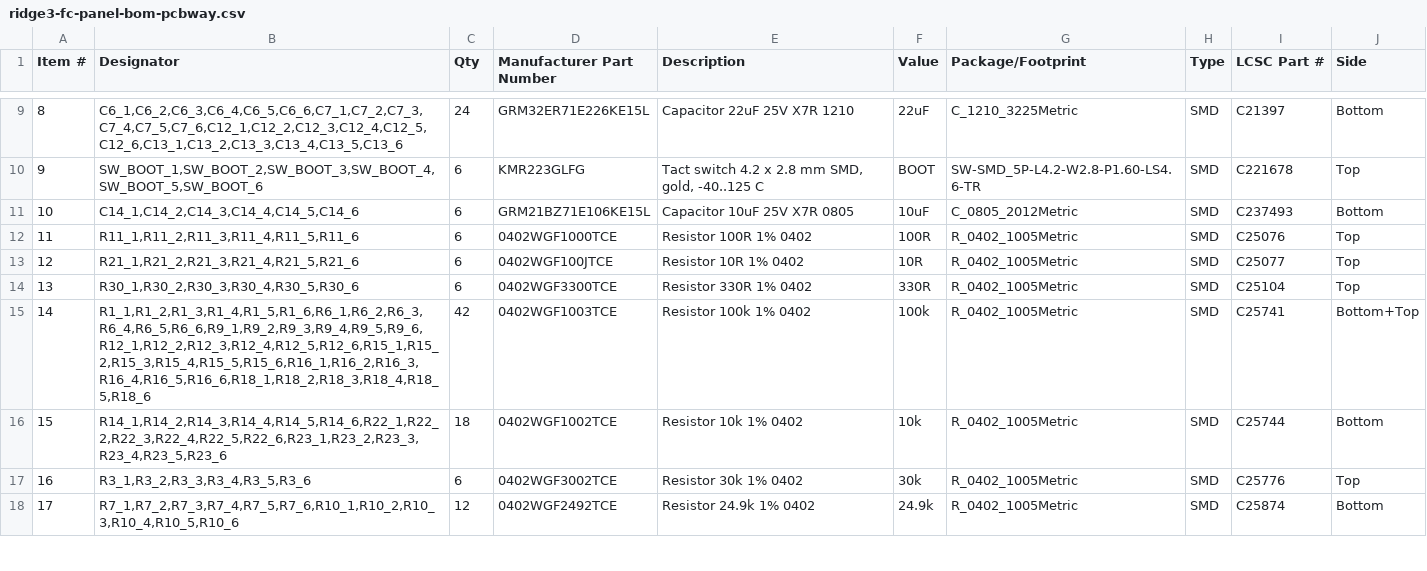
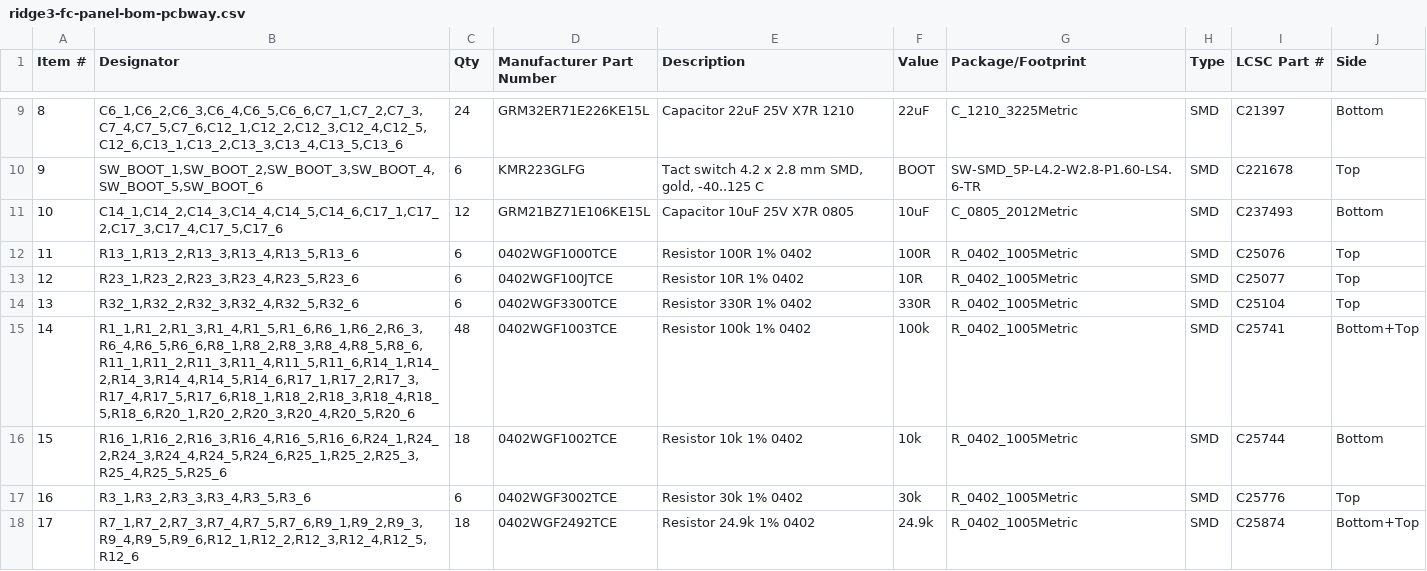
Before and after one commit to offgridevices/offgrid-hardware, a CSV file: ridge-3/fc/production/panel/ridge3-fc-panel-bom-pcbway.csv, drawn as a sheet; only a part is shown, gaps mark what is left out; the diff covers the shown part only.

```diff
--- a/ridge-3/fc/production/panel/ridge3-fc-panel-bom-pcbway.csv
+++ b/ridge-3/fc/production/panel/ridge3-fc-panel-bom-pcbway.csv
@@ -10,9 +10,9 @@ Item #,Designator,Qty,Manufacturer Part Number,Description,Value,Package/Footpri
 9,"SW_BOOT_1,SW_BOOT_2,SW_BOOT_3,SW_BOOT_4,SW_BOOT_5,SW_BOOT_6",6,KMR223GLFG,"Tact switch 4.2 x 2.8 mm SMD, gold, -40..125 C",BOOT,SW-SMD_5P-L4.2-W2.8-P1.60-LS4.6-TR,SMD,C221678,Top
-10,"C14_1,C14_2,C14_3,C14_4,C14_5,C14_6",6,GRM21BZ71E106KE15L,Capacitor 10uF 25V X7R 0805,10uF,C_0805_2012Metric,SMD,C237493,Bottom
-11,"R11_1,R11_2,R11_3,R11_4,R11_5,R11_6",6,0402WGF1000TCE,Resistor 100R 1% 0402,100R,R_0402_1005Metric,SMD,C25076,Top
-12,"R21_1,R21_2,R21_3,R21_4,R21_5,R21_6",6,0402WGF100JTCE,Resistor 10R 1% 0402,10R,R_0402_1005Metric,SMD,C25077,Top
-13,"R30_1,R30_2,R30_3,R30_4,R30_5,R30_6",6,0402WGF3300TCE,Resistor 330R 1% 0402,330R,R_0402_1005Metric,SMD,C25104,Top
-14,"R1_1,R1_2,R1_3,R1_4,R1_5,R1_6,R6_1,R6_2,R6_3,R6_4,R6_5,R6_6,R9_1,R9_2,R9_3,R9_4,R9_5,R9_6,R12_1,R12_2,R12_3,R12_4,R12_5,R12_6,R15_1,R15_2,R15_3,R15_4,R15_5,R15_6,R16_1,R16_2,R16_3,R16_4,R16_5,R16_6,R18_1,R18_2,R18_3,R18_4,R18_5,R18_6",42,0402WGF1003TCE,Resistor 100k 1% 0402,100k,R_0402_1005Metric,SMD,C25741,Bottom+Top
-15,"R14_1,R14_2,R14_3,R14_4,R14_5,R14_6,R22_1,R22_2,R22_3,R22_4,R22_5,R22_6,R23_1,R23_2,R23_3,R23_4,R23_5,R23_6",18,0402WGF1002TCE,Resistor 10k 1% 0402,10k,R_0402_1005Metric,SMD,C25744,Bottom
+10,"C14_1,C14_2,C14_3,C14_4,C14_5,C14_6,C17_1,C17_2,C17_3,C17_4,C17_5,C17_6",12,GRM21BZ71E106KE15L,Capacitor 10uF 25V X7R 0805,10uF,C_0805_2012Metric,SMD,C237493,Bottom
+11,"R13_1,R13_2,R13_3,R13_4,R13_5,R13_6",6,0402WGF1000TCE,Resistor 100R 1% 0402,100R,R_0402_1005Metric,SMD,C25076,Top
+12,"R23_1,R23_2,R23_3,R23_4,R23_5,R23_6",6,0402WGF100JTCE,Resistor 10R 1% 0402,10R,R_0402_1005Metric,SMD,C25077,Top
+13,"R32_1,R32_2,R32_3,R32_4,R32_5,R32_6",6,0402WGF3300TCE,Resistor 330R 1% 0402,330R,R_0402_1005Metric,SMD,C25104,Top
+14,"R1_1,R1_2,R1_3,R1_4,R1_5,R1_6,R6_1,R6_2,R6_3,R6_4,R6_5,R6_6,R8_1,R8_2,R8_3,R8_4,R8_5,R8_6,R11_1,R11_2,R11_3,R11_4,R11_5,R11_6,R14_1,R14_2,R14_3,R14_4,R14_5,R14_6,R17_1,R17_2,R17_3,R17_4,R17_5,R17_6,R18_1,R18_2,R18_3,R18_4,R18_5,R18_6,R20_1,R20_2,R20_3,R20_4,R20_5,R20_6",48,0402WGF1003TCE,Resistor 100k 1% 0402,100k,R_0402_1005Metric,SMD,C25741,Bottom+Top
+15,"R16_1,R16_2,R16_3,R16_4,R16_5,R16_6,R24_1,R24_2,R24_3,R24_4,R24_5,R24_6,R25_1,R25_2,R25_3,R25_4,R25_5,R25_6",18,0402WGF1002TCE,Resistor 10k 1% 0402,10k,R_0402_1005Metric,SMD,C25744,Bottom
 16,"R3_1,R3_2,R3_3,R3_4,R3_5,R3_6",6,0402WGF3002TCE,Resistor 30k 1% 0402,30k,R_0402_1005Metric,SMD,C25776,Top
-17,"R7_1,R7_2,R7_3,R7_4,R7_5,R7_6,R10_1,R10_2,R10_3,R10_4,R10_5,R10_6",12,0402WGF2492TCE,Resistor 24.9k 1% 0402,24.9k,R_0402_1005Metric,SMD,C25874,Bottom
+17,"R7_1,R7_2,R7_3,R7_4,R7_5,R7_6,R9_1,R9_2,R9_3,R9_4,R9_5,R9_6,R12_1,R12_2,R12_3,R12_4,R12_5,R12_6",18,0402WGF2492TCE,Resistor 24.9k 1% 0402,24.9k,R_0402_1005Metric,SMD,C25874,Bottom+Top
```
Also changed, not shown: 11 edited cells elsewhere in this file, ridge-3/fc/production/panel/ridge3-fc-panel-bom-jlcpcb.csv, ridge-3/fc/production/panel/ridge3-fc-panel-cpl-jlcpcb.csv, 21 other files.
